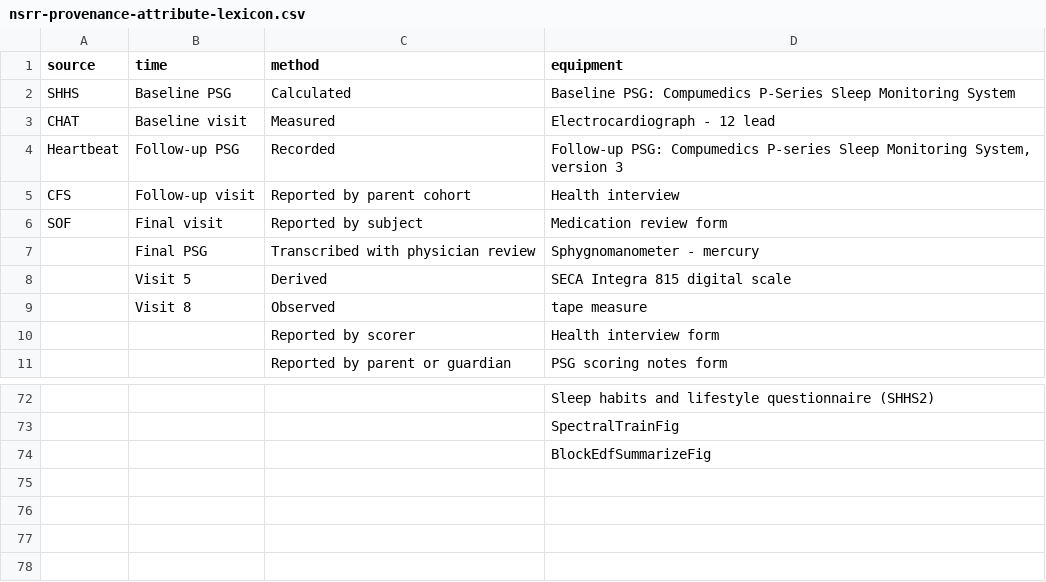
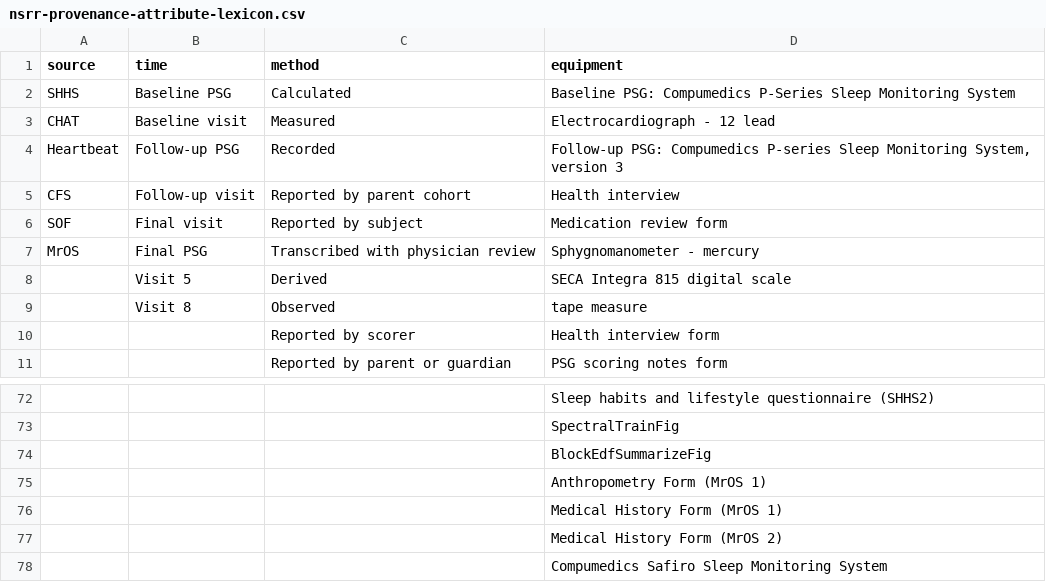
Before and after one commit to licongcui/nsrr-cross-cohort-mapping, a CSV file: mappings/nsrr-provenance-attribute-lexicon.csv, drawn as a sheet; only a part is shown, gaps mark what is left out.

```diff
--- a/mappings/nsrr-provenance-attribute-lexicon.csv
+++ b/mappings/nsrr-provenance-attribute-lexicon.csv
@@ -6,3 +6,3 @@ CFS,Follow-up visit,Reported by parent cohort,Health interview
 SOF,Final visit,Reported by subject,Medication review form
-,Final PSG,Transcribed with physician review,Sphygnomanometer - mercury
+MrOS,Final PSG,Transcribed with physician review,Sphygnomanometer - mercury
 ,Visit 5,Derived,SECA Integra 815 digital scale
@@ -74 +74,5 @@ SOF,Final visit,Reported by subject,Medication review form
 ,,,BlockEdfSummarizeFig
+,,,Anthropometry Form (MrOS 1)
+,,,Medical History Form (MrOS 1)
+,,,Medical History Form (MrOS 2)
+,,,Compumedics Safiro Sleep Monitoring System
```
Also changed, not shown: mappings/mros-mapping-ats-20140507.csv.
